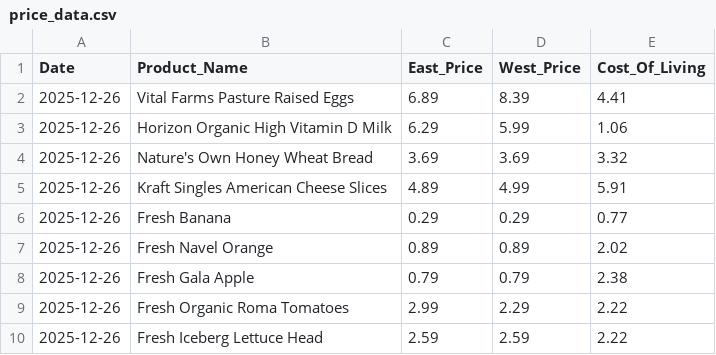
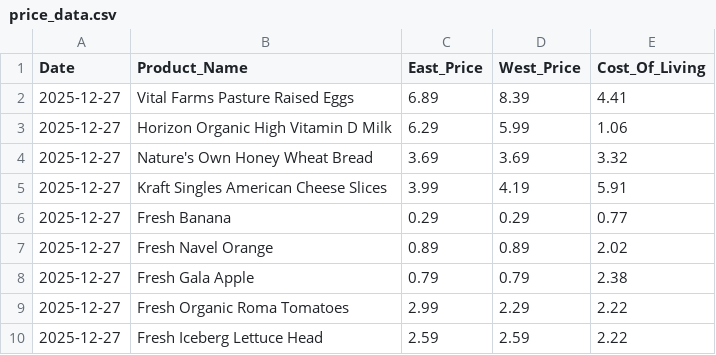
Before and after one commit to mattvmose/Data-330-Final-Project, a CSV file: clean_price_data/price_data.csv, drawn as a sheet.

```diff
--- a/clean_price_data/price_data.csv
+++ b/clean_price_data/price_data.csv
@@ -1,10 +1,10 @@
 Date,Product_Name,East_Price,West_Price,Cost_Of_Living
-2025-12-26,Vital Farms Pasture Raised Eggs,6.89,8.39,4.41
-2025-12-26,Horizon Organic High Vitamin D Milk,6.29,5.99,1.06
-2025-12-26,Nature's Own Honey Wheat Bread,3.69,3.69,3.32
-2025-12-26,Kraft Singles American Cheese Slices,4.89,4.99,5.91
-2025-12-26,Fresh Banana,0.29,0.29,0.77
-2025-12-26,Fresh Navel Orange,0.89,0.89,2.02
-2025-12-26,Fresh Gala Apple,0.79,0.79,2.38
-2025-12-26,Fresh Organic Roma Tomatoes,2.99,2.29,2.22
-2025-12-26,Fresh Iceberg Lettuce Head,2.59,2.59,2.22
+2025-12-27,Vital Farms Pasture Raised Eggs,6.89,8.39,4.41
+2025-12-27,Horizon Organic High Vitamin D Milk,6.29,5.99,1.06
+2025-12-27,Nature's Own Honey Wheat Bread,3.69,3.69,3.32
+2025-12-27,Kraft Singles American Cheese Slices,3.99,4.19,5.91
+2025-12-27,Fresh Banana,0.29,0.29,0.77
+2025-12-27,Fresh Navel Orange,0.89,0.89,2.02
+2025-12-27,Fresh Gala Apple,0.79,0.79,2.38
+2025-12-27,Fresh Organic Roma Tomatoes,2.99,2.29,2.22
+2025-12-27,Fresh Iceberg Lettuce Head,2.59,2.59,2.22
```
Also changed, not shown: final_data/master_data.csv, raw_price_data/raw_COL_data.csv, 3 other files.
